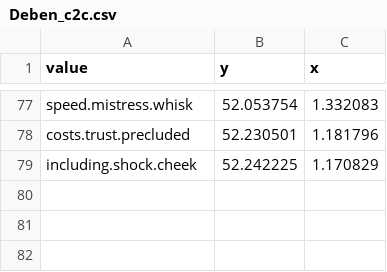
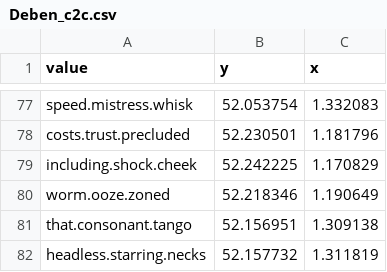
Before and after one commit to samherniman/deben-water-quality, a CSV file: Deben_c2c.csv, drawn as a sheet; only a part is shown, gaps mark what is left out; the diff names each change by its address in the sheet, - before the commit and + after, or states it on an @@ line.

Commit message:
Data cleaning
Manually cleaned locations

```diff
--- a/Deben_c2c.csv
+++ b/Deben_c2c.csv
+row 80: worm.ooze.zoned | 52.218346 | 1.190649
+row 81: that.consonant.tango | 52.156951 | 1.309138
+row 82: headless.starring.necks | 52.157732 | 1.311819
```
Also changed, not shown: 1 other file.
